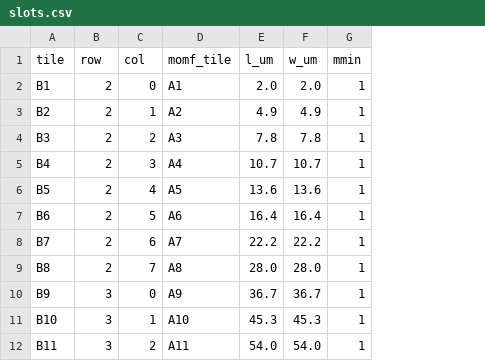
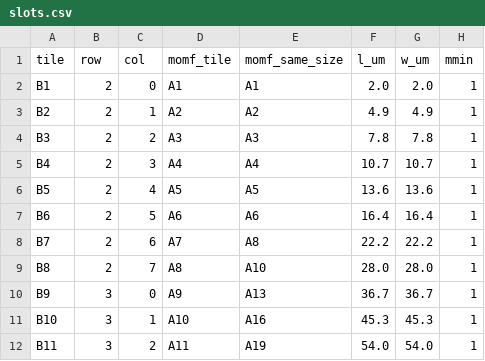
Before and after one commit to Mauricio-xx/IHP__TEST3283, a CSV file: TEST3283-main/layout/klayout/slots.csv, drawn as a sheet; only a part is shown; the diff names each change by its address in the sheet, - before the commit and + after, or states it on an @@ line.

Commit message:
Document the same-feed MINUS tap, add a lead table, gate the flow
Pre-tapeout audit findings. In the same-feed tiles the right lead lands on
one MINUS finger row, and the rows only join at the stacked left pad, so
the full row is in series with the device (about 9 ohm for B27, 17 for
B32). The layout stays as it is: C is unaffected at low frequency, and a
route around the device would add coupling to the C these tiles are for.
README, Datasheet and the measurement guide now say so and keep these
tiles out of R/Q/SRF comparisons.

lead_table.py measures every lead and the tap row on the nofill GDS and
writes leads.csv (tracked), which the measurement guide needed but only
had in a gitignored build file. EM references are marked pending.

flow.sh runs with pipefail, check_conn and check_fixture exit non-zero
on failure (text-only layers no longer count as a fixture diff), the
release needs clean min and full DRC, and release.sh refuses to replace
a different release without FORCE=1. slots.csv gains a momf_same_size
column: from B7 on the TEST9203 tile in the same position is not the
same size.

```diff
--- a/TEST3283-main/layout/klayout/slots.csv
+++ b/TEST3283-main/layout/klayout/slots.csv
+column E (momf_same_size), rows 2-12: A1 | A2 | A3 | A4 | A5 | A6 | A8 | A10 | A13 | A16 | A19
```
Also changed, not shown: 13 other files.
